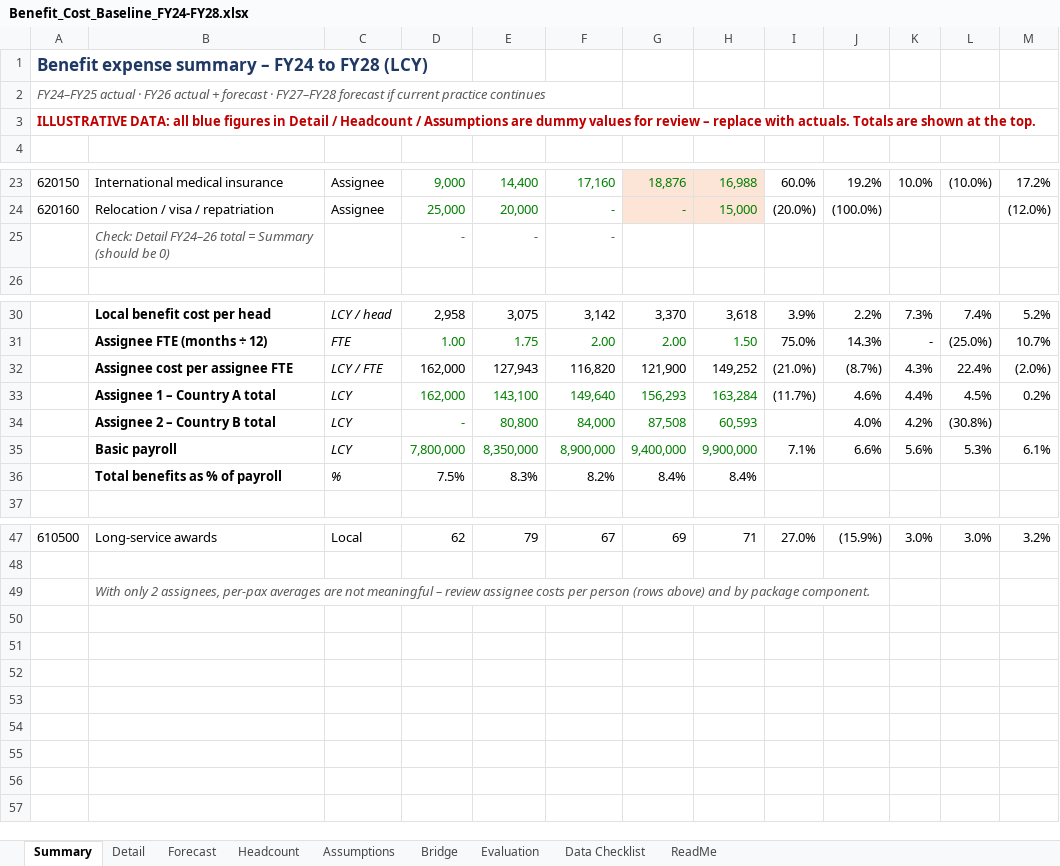
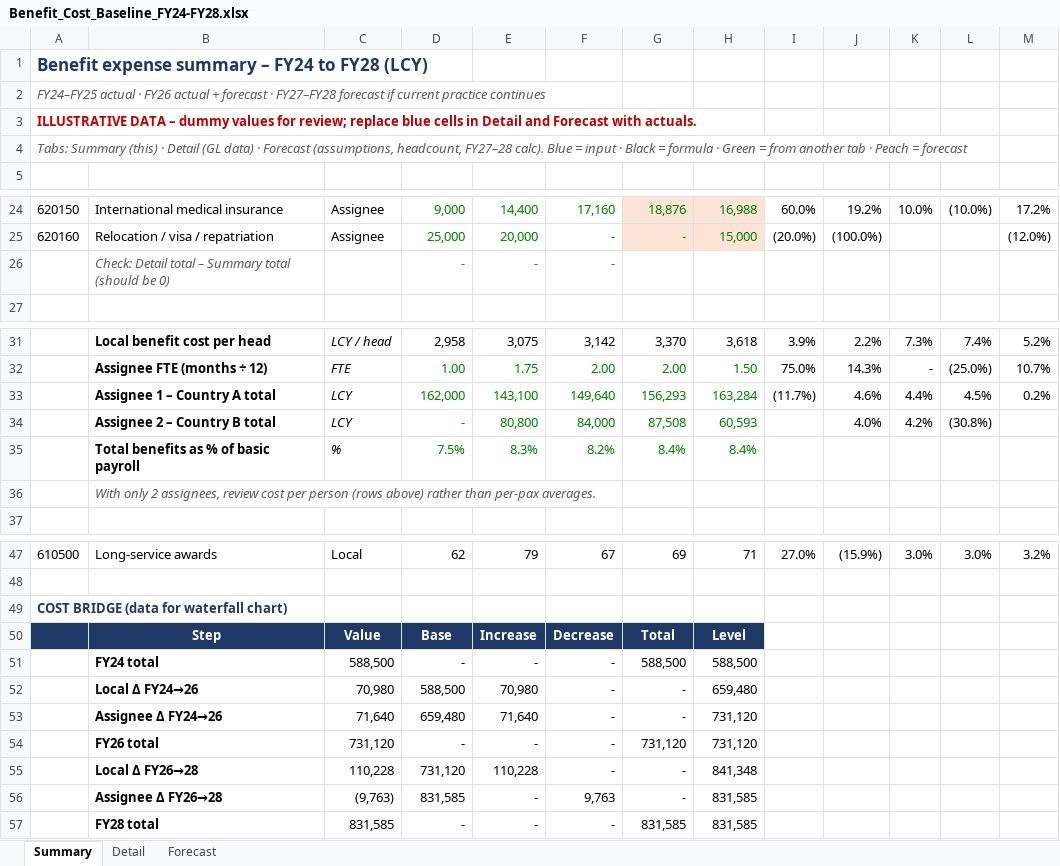
Before and after one commit to venushong667/claude-code-playground, an Excel workbook: benefit-review/Benefit_Cost_Baseline_FY24-FY28.xlsx, sheet Summary, drawn as a sheet; only a part is shown, gaps mark what is left out; values as stored, in another font and other column widths than the file's, no borders; charts and pictures not drawn; removed rows and columns are numbered as before the commit, all else as after; the diff names each change by its address in the sheet, - before the commit and + after, or states it on an @@ line.

```diff
--- a/benefit-review/Benefit_Cost_Baseline_FY24-FY28.xlsx (sheet Summary)
+++ b/benefit-review/Benefit_Cost_Baseline_FY24-FY28.xlsx (sheet Summary)
-sheet tab: Headcount
-sheet tab: Assumptions
-sheet tab: Bridge
-sheet tab: Evaluation
-sheet tab: Data Checklist
-sheet tab: ReadMe
-A3: ILLUSTRATIVE DATA: all blue figures in Detail / Headcount / Assumptions are dummy values for review – replace with actuals. Totals are shown at the top.
+A3: ILLUSTRATIVE DATA – dummy values for review; replace blue cells in Detail and Forecast with actuals.
+row 4: Tabs: Summary (this) · Detail (GL data) · Forecast (assumptions, headcount, FY27–28 calc). Blue = input · Black = formula · Green = from another tab · Peach = forecast
-B26: Check: Detail FY24–26 total = Summary (should be…
+B26: Check: Detail total – Summary total (should be…
-row 32:  | Assignee cost per assignee FTE | LCY / FTE | 162,000 | 127,943 | 116,820 | 121,900 | 149,252 | (21.0%) | (8.7%) | 4.3% | 22.4% | (2.0%)
-row 35:  | Basic payroll | LCY | 7,800,000 | 8,350,000 | 8,900,000 | 9,400,000 | 9,900,000 | 7.1% | 6.6% | 5.6% | 5.3% | 6.1%
-B35: Total benefits as % of payroll
+B35: Total benefits as % of basic payroll
-D35:H35 text colour: black
+D35:H35 text colour: #008000
+row 36:  | With only 2 assignees, review cost per person (rows above) rather than per-pax averages.
-row 49:  | With only 2 assignees, per-pax averages are not meaningful – review assignee costs per person (rows above) and by package component.
+row 49: COST BRIDGE (data for waterfall chart)
+row 50:  | Step | Value | Base | Increase | Decrease | Total | Level
+row 51:  | FY24 total | 588,500 | - | - | - | 588,500 | 588,500
+row 52:  | Local Δ FY24→26 | 70,980 | 588,500 | 70,980 | - | - | 659,480
+row 53:  | Assignee Δ FY24→26 | 71,640 | 659,480 | 71,640 | - | - | 731,120
+row 54:  | FY26 total | 731,120 | - | - | - | 731,120 | 731,120
+row 55:  | Local Δ FY26→28 | 110,228 | 731,120 | 110,228 | - | - | 841,348
+row 56:  | Assignee Δ FY26→28 | (9,763) | 831,585 | - | 9,763 | - | 831,585
+row 57:  | FY28 total | 831,585 | - | - | - | 831,585 | 831,585
```
Also changed, not shown: sheet Forecast, sheet Detail, formulas that keep their value, charts or pictures.
